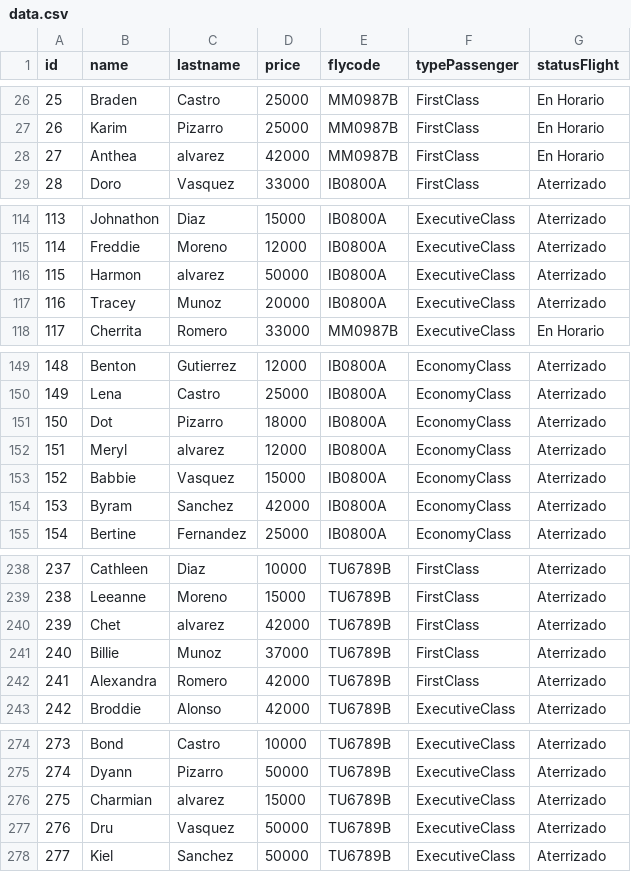
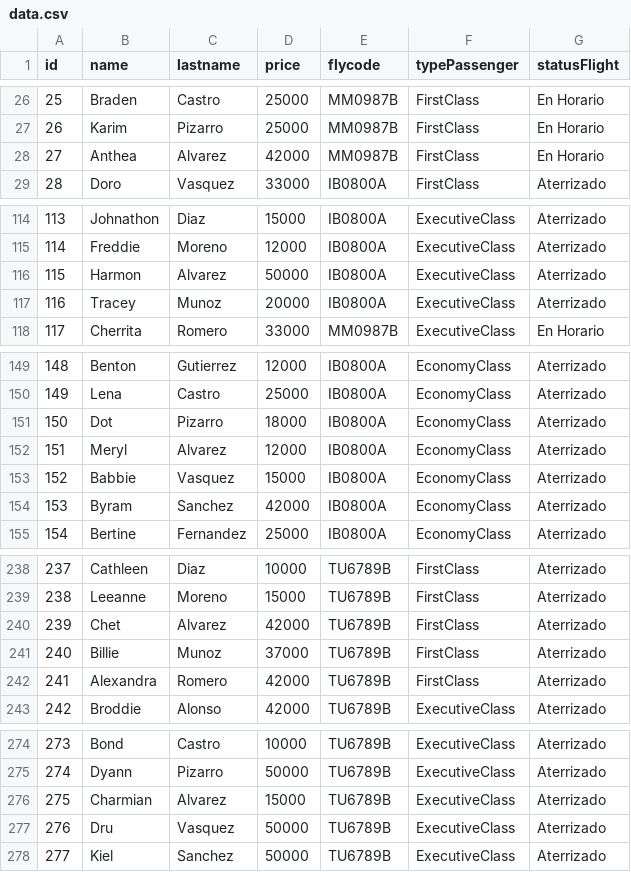
Before and after one commit to maurnl/tp_laboratorio_1, a CSV file: TP_3/data.csv, drawn as a sheet; only a part is shown, gaps mark what is left out; the diff covers the shown part only.

```diff
--- a/TP_3/data.csv
+++ b/TP_3/data.csv
@@ -27,3 +27,3 @@ id,name,lastname,price,flycode,typePassenger,statusFlight
 26,Karim,Pizarro,25000,MM0987B,FirstClass,En Horario
-27,Anthea,alvarez,42000,MM0987B,FirstClass,En Horario
+27,Anthea,Alvarez,42000,MM0987B,FirstClass,En Horario
 28,Doro,Vasquez,33000,IB0800A,FirstClass,Aterrizado
@@ -115,3 +115,3 @@ id,name,lastname,price,flycode,typePassenger,statusFlight
 114,Freddie,Moreno,12000,IB0800A,ExecutiveClass,Aterrizado
-115,Harmon,alvarez,50000,IB0800A,ExecutiveClass,Aterrizado
+115,Harmon,Alvarez,50000,IB0800A,ExecutiveClass,Aterrizado
 116,Tracey,Munoz,20000,IB0800A,ExecutiveClass,Aterrizado
@@ -151,3 +151,3 @@ id,name,lastname,price,flycode,typePassenger,statusFlight
 150,Dot,Pizarro,18000,IB0800A,EconomyClass,Aterrizado
-151,Meryl,alvarez,12000,IB0800A,EconomyClass,Aterrizado
+151,Meryl,Alvarez,12000,IB0800A,EconomyClass,Aterrizado
 152,Babbie,Vasquez,15000,IB0800A,EconomyClass,Aterrizado
@@ -239,3 +239,3 @@ id,name,lastname,price,flycode,typePassenger,statusFlight
 238,Leeanne,Moreno,15000,TU6789B,FirstClass,Aterrizado
-239,Chet,alvarez,42000,TU6789B,FirstClass,Aterrizado
+239,Chet,Alvarez,42000,TU6789B,FirstClass,Aterrizado
 240,Billie,Munoz,37000,TU6789B,FirstClass,Aterrizado
@@ -275,3 +275,3 @@ id,name,lastname,price,flycode,typePassenger,statusFlight
 274,Dyann,Pizarro,50000,TU6789B,ExecutiveClass,Aterrizado
-275,Charmian,alvarez,15000,TU6789B,ExecutiveClass,Aterrizado
+275,Charmian,Alvarez,15000,TU6789B,ExecutiveClass,Aterrizado
 276,Dru,Vasquez,50000,TU6789B,ExecutiveClass,Aterrizado
```
Also changed, not shown: 12 edited cells elsewhere in this file, 5 other files.
